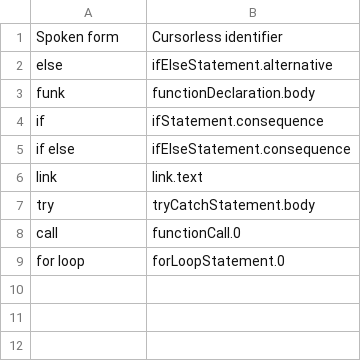
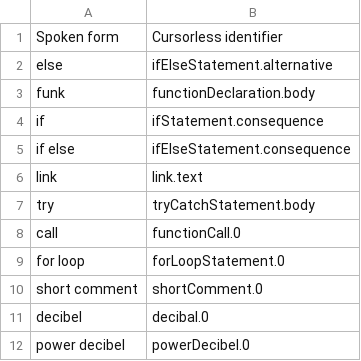
Before and after one commit to abrahamneben/cursorless-settings, a CSV file: experimental/wrapper_snippets.csv, drawn as a sheet; the diff names each change by its address in the sheet, - before the commit and + after, or states it on an @@ line.

```diff
--- a/experimental/wrapper_snippets.csv
+++ b/experimental/wrapper_snippets.csv
+row 10: short comment | shortComment.0
+row 11: decibel | decibal.0
+row 12: power decibel | powerDecibel.0
```
Also changed, not shown: actions.csv, modifier_scope_types.csv, 1 other file.
